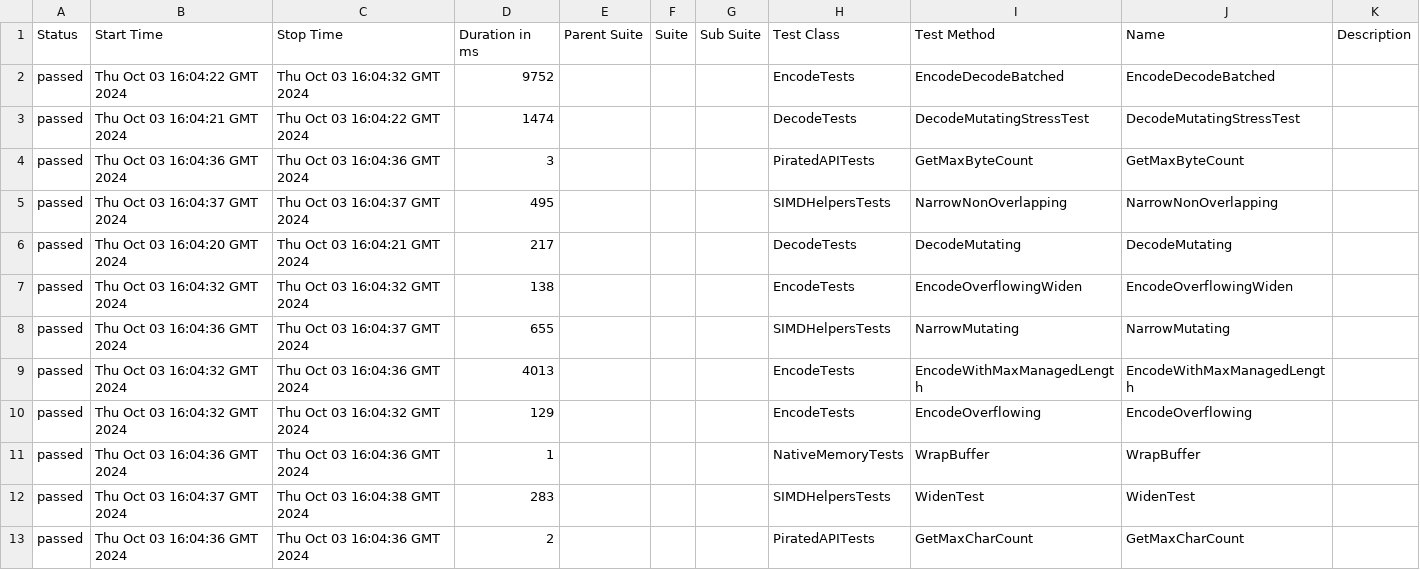
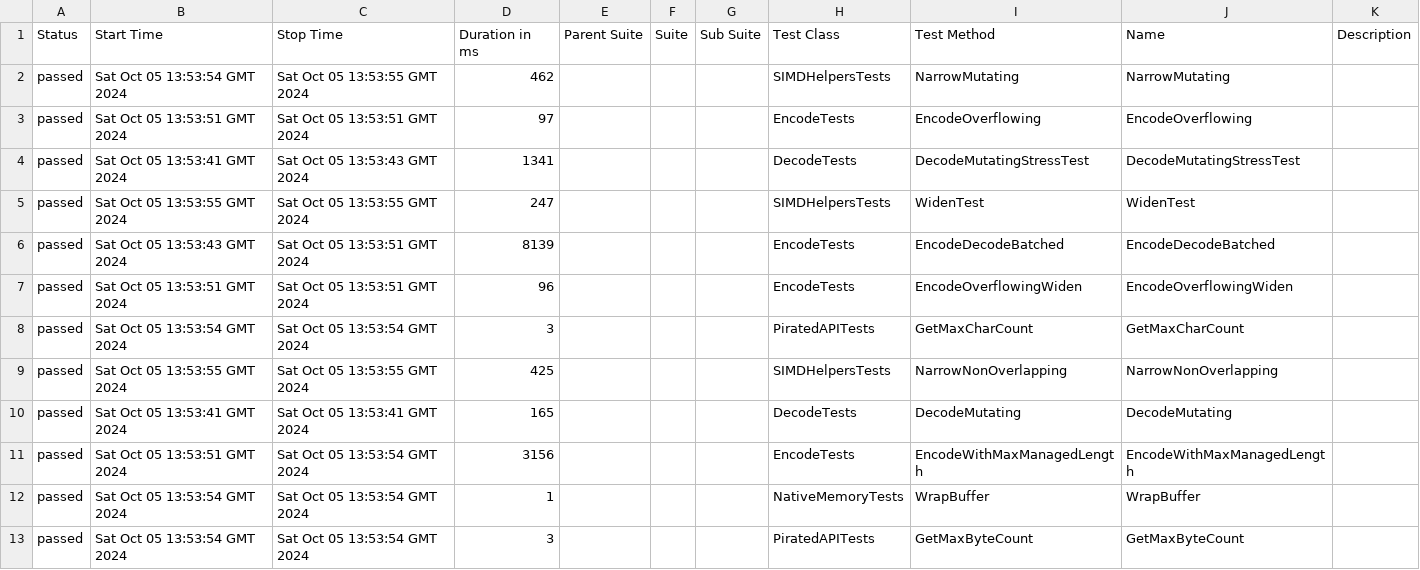
Before and after one commit to budgetdevv/Tokenizers.NET, a CSV file: data/suites.csv, drawn as a sheet.

```diff
--- a/data/suites.csv
+++ b/data/suites.csv
@@ -1,13 +1,13 @@
 "Status","Start Time","Stop Time","Duration in ms","Parent Suite","Suite","Sub Suite","Test Class","Test Method","Name","Description"
-"passed","Thu Oct 03 16:04:22 GMT 2024","Thu Oct 03 16:04:32 GMT 2024","9752","","","","EncodeTests","EncodeDecodeBatched","EncodeDecodeBatched",""
-"passed","Thu Oct 03 16:04:21 GMT 2024","Thu Oct 03 16:04:22 GMT 2024","1474","","","","DecodeTests","DecodeMutatingStressTest","DecodeMutatingStressTest",""
-"passed","Thu Oct 03 16:04:36 GMT 2024","Thu Oct 03 16:04:36 GMT 2024","3","","","","PiratedAPITests","GetMaxByteCount","GetMaxByteCount",""
-"passed","Thu Oct 03 16:04:37 GMT 2024","Thu Oct 03 16:04:37 GMT 2024","495","","","","SIMDHelpersTests","NarrowNonOverlapping","NarrowNonOverlapping",""
-"passed","Thu Oct 03 16:04:20 GMT 2024","Thu Oct 03 16:04:21 GMT 2024","217","","","","DecodeTests","DecodeMutating","DecodeMutating",""
-"passed","Thu Oct 03 16:04:32 GMT 2024","Thu Oct 03 16:04:32 GMT 2024","138","","","","EncodeTests","EncodeOverflowingWiden","EncodeOverflowingWiden",""
-"passed","Thu Oct 03 16:04:36 GMT 2024","Thu Oct 03 16:04:37 GMT 2024","655","","","","SIMDHelpersTests","NarrowMutating","NarrowMutating",""
-"passed","Thu Oct 03 16:04:32 GMT 2024","Thu Oct 03 16:04:36 GMT 2024","4013","","","","EncodeTests","EncodeWithMaxManagedLength","EncodeWithMaxManagedLength",""
-"passed","Thu Oct 03 16:04:32 GMT 2024","Thu Oct 03 16:04:32 GMT 2024","129","","","","EncodeTests","EncodeOverflowing","EncodeOverflowing",""
-"passed","Thu Oct 03 16:04:36 GMT 2024","Thu Oct 03 16:04:36 GMT 2024","1","","","","NativeMemoryTests","WrapBuffer","WrapBuffer",""
-"passed","Thu Oct 03 16:04:37 GMT 2024","Thu Oct 03 16:04:38 GMT 2024","283","","","","SIMDHelpersTests","WidenTest","WidenTest",""
-"passed","Thu Oct 03 16:04:36 GMT 2024","Thu Oct 03 16:04:36 GMT 2024","2","","","","PiratedAPITests","GetMaxCharCount","GetMaxCharCount",""
+"passed","Sat Oct 05 13:53:54 GMT 2024","Sat Oct 05 13:53:55 GMT 2024","462","","","","SIMDHelpersTests","NarrowMutating","NarrowMutating",""
+"passed","Sat Oct 05 13:53:51 GMT 2024","Sat Oct 05 13:53:51 GMT 2024","97","","","","EncodeTests","EncodeOverflowing","EncodeOverflowing",""
+"passed","Sat Oct 05 13:53:41 GMT 2024","Sat Oct 05 13:53:43 GMT 2024","1341","","","","DecodeTests","DecodeMutatingStressTest","DecodeMutatingStressTest",""
+"passed","Sat Oct 05 13:53:55 GMT 2024","Sat Oct 05 13:53:55 GMT 2024","247","","","","SIMDHelpersTests","WidenTest","WidenTest",""
+"passed","Sat Oct 05 13:53:43 GMT 2024","Sat Oct 05 13:53:51 GMT 2024","8139","","","","EncodeTests","EncodeDecodeBatched","EncodeDecodeBatched",""
+"passed","Sat Oct 05 13:53:51 GMT 2024","Sat Oct 05 13:53:51 GMT 2024","96","","","","EncodeTests","EncodeOverflowingWiden","EncodeOverflowingWiden",""
+"passed","Sat Oct 05 13:53:54 GMT 2024","Sat Oct 05 13:53:54 GMT 2024","3","","","","PiratedAPITests","GetMaxCharCount","GetMaxCharCount",""
+"passed","Sat Oct 05 13:53:55 GMT 2024","Sat Oct 05 13:53:55 GMT 2024","425","","","","SIMDHelpersTests","NarrowNonOverlapping","NarrowNonOverlapping",""
+"passed","Sat Oct 05 13:53:41 GMT 2024","Sat Oct 05 13:53:41 GMT 2024","165","","","","DecodeTests","DecodeMutating","DecodeMutating",""
+"passed","Sat Oct 05 13:53:51 GMT 2024","Sat Oct 05 13:53:54 GMT 2024","3156","","","","EncodeTests","EncodeWithMaxManagedLength","EncodeWithMaxManagedLength",""
+"passed","Sat Oct 05 13:53:54 GMT 2024","Sat Oct 05 13:53:54 GMT 2024","1","","","","NativeMemoryTests","WrapBuffer","WrapBuffer",""
+"passed","Sat Oct 05 13:53:54 GMT 2024","Sat Oct 05 13:53:54 GMT 2024","3","","","","PiratedAPITests","GetMaxByteCount","GetMaxByteCount",""
```
Also changed, not shown: 45 other files.
